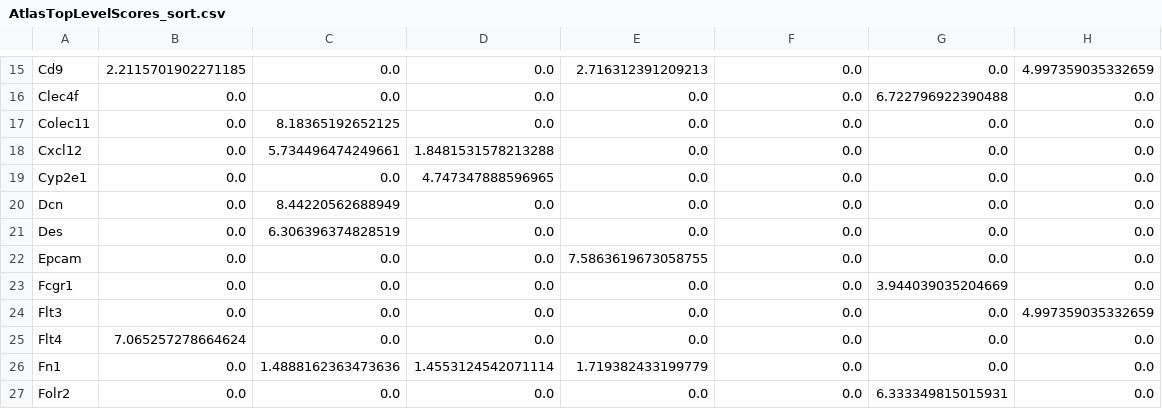
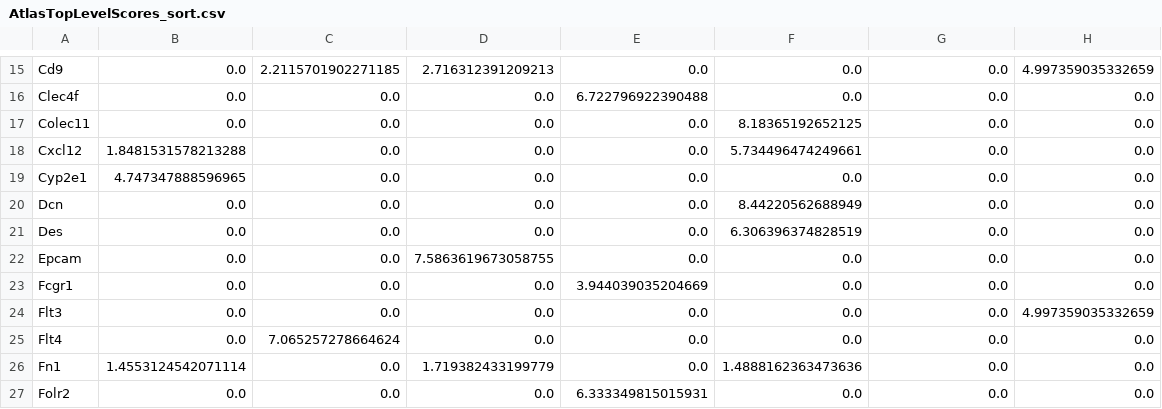
Before and after one commit to WoutVanhenden/Thesis, a CSV file: Marker_gene_lists/AtlasTopLevelScores_sort.csv, drawn as a sheet; only a part is shown, gaps mark what is left out; the diff covers the shown part only; the diff names each change by its address in the sheet, - before the commit and + after, or states it on an @@ line.

```diff
--- a/Marker_gene_lists/AtlasTopLevelScores_sort.csv
+++ b/Marker_gene_lists/AtlasTopLevelScores_sort.csv
-B15: 2.2115701902271185
+B15: 0.0
-C15: 0.0
+C15: 2.2115701902271185
-D15: 0.0
+D15: 2.716312391209213
-E15: 2.716312391209213
+E15: 0.0
-E16: 0.0
+E16: 6.722796922390488
-G16: 6.722796922390488
+G16: 0.0
-C17: 8.18365192652125
+C17: 0.0
-F17: 0.0
+F17: 8.18365192652125
-B18: 0.0
+B18: 1.8481531578213288
-C18: 5.734496474249661
+C18: 0.0
-D18: 1.8481531578213288
+D18: 0.0
-F18: 0.0
+F18: 5.734496474249661
-B19: 0.0
+B19: 4.747347888596965
-D19: 4.747347888596965
+D19: 0.0
-C20: 8.44220562688949
+C20: 0.0
-F20: 0.0
+F20: 8.44220562688949
-C21: 6.306396374828519
+C21: 0.0
-F21: 0.0
+F21: 6.306396374828519
-D22: 0.0
+D22: 7.5863619673058755
-E22: 7.5863619673058755
+E22: 0.0
-E23: 0.0
+E23: 3.944039035204669
-G23: 3.944039035204669
+G23: 0.0
-B25: 7.065257278664624
+B25: 0.0
-C25: 0.0
+C25: 7.065257278664624
-B26: 0.0
+B26: 1.4553124542071114
-C26: 1.4888162363473636
+C26: 0.0
-D26: 1.4553124542071114
+D26: 1.719382433199779
-E26: 1.719382433199779
+E26: 0.0
-F26: 0.0
+F26: 1.4888162363473636
-E27: 0.0
+E27: 6.333349815015931
-G27: 6.333349815015931
+G27: 0.0
```
Also changed, not shown: 1 added row, 1 removed row and 99 edited cells elsewhere in this file, Marker_gene_lists/AtlasSecondLevelScores_sort.csv, Marker_gene_lists/AtlasSecondLevel_sort.csv, 4 other files.
